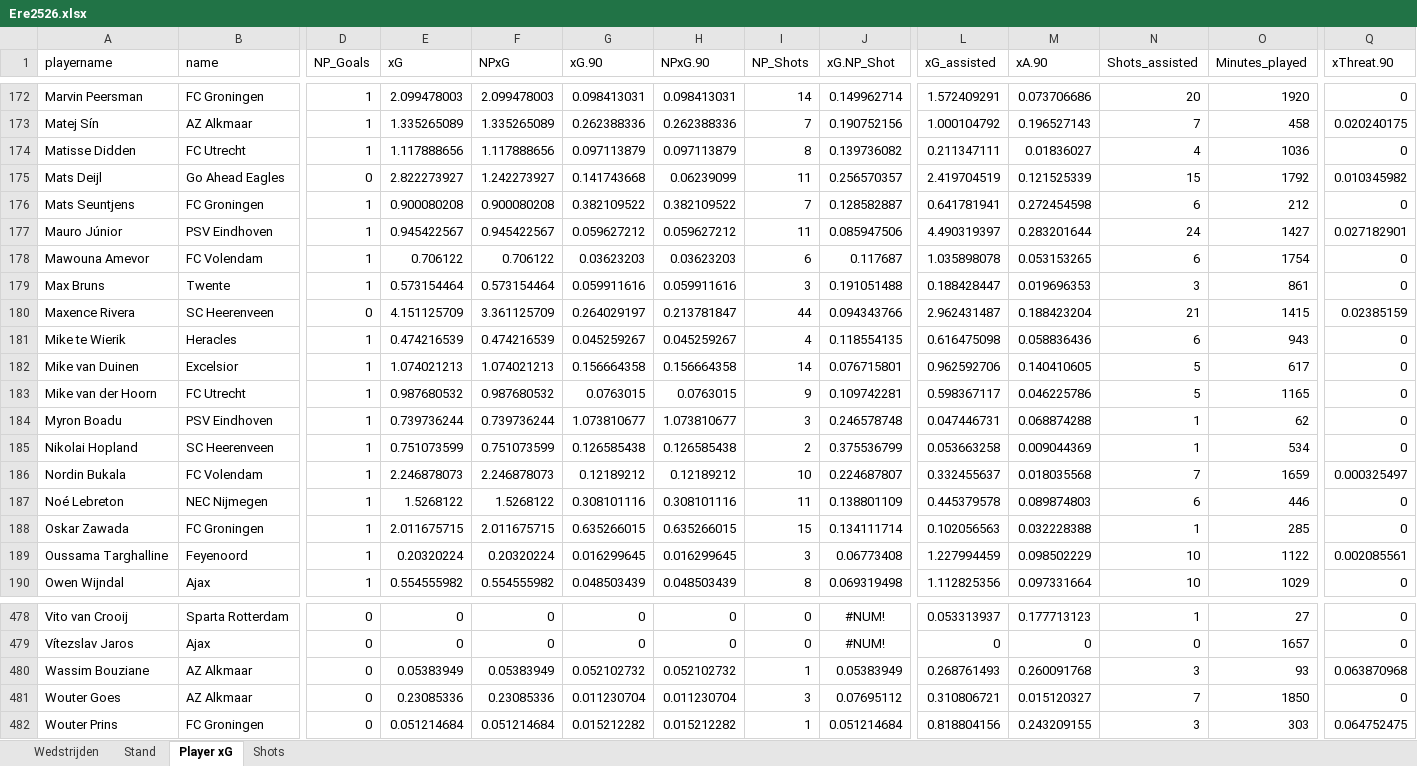
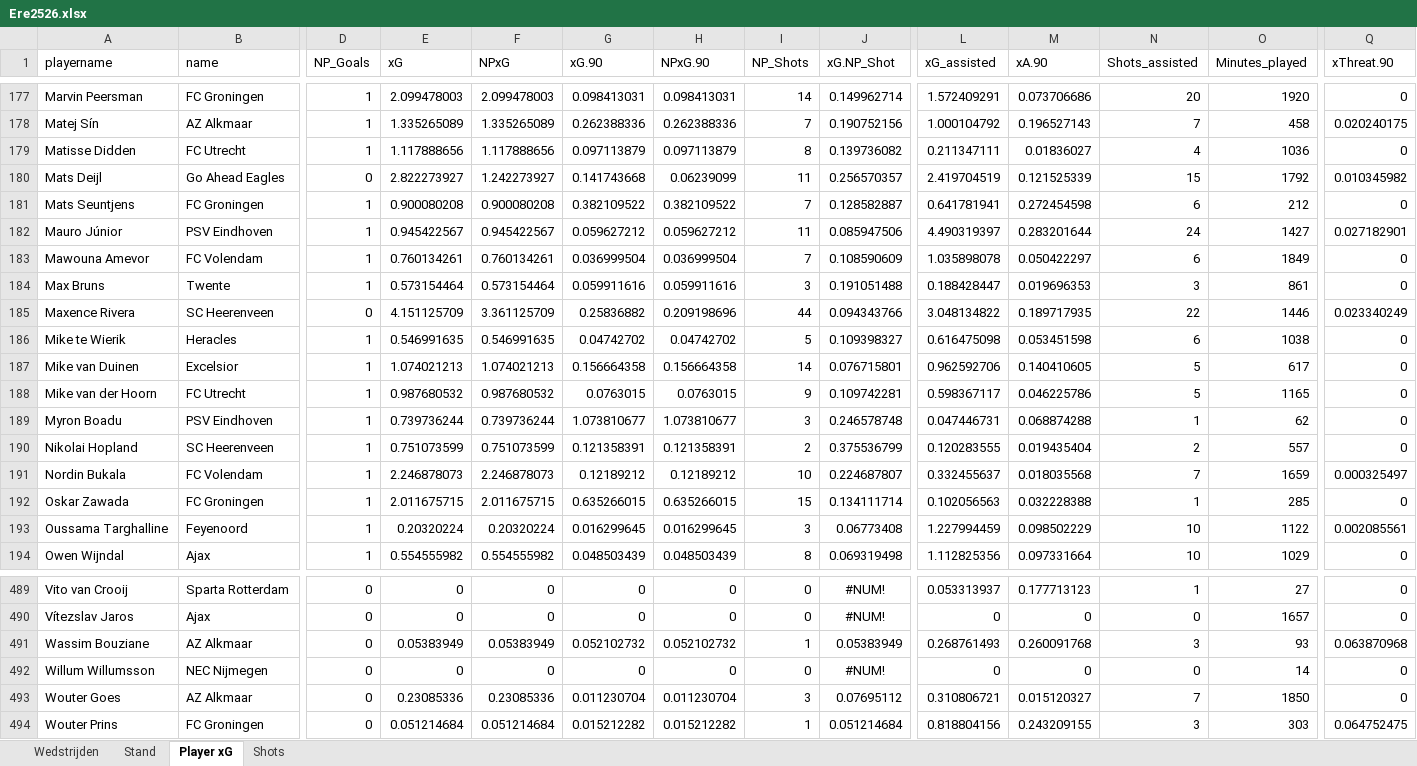
Before and after one commit to RobinKoetsier/plotrepo, an Excel workbook: data/Ere2526.xlsx, sheet Player xG, drawn as a sheet; only a part is shown, gaps mark what is left out; values as stored, in another font and other column widths than the file's, no borders; removed rows and columns are numbered as before the commit, all else as after; rows hold the shown columns only; the diff covers the shown part only; the diff names each change by its address in the sheet, - before the commit and + after, or states it on an @@ line.

```diff
--- a/data/Ere2526.xlsx (sheet Player xG)
+++ b/data/Ere2526.xlsx (sheet Player xG)
-E183 (xG): 0.706122
+E183 (xG): 0.760134261
-F183 (NPxG): 0.706122
+F183 (NPxG): 0.760134261
-G183 (xG.90): 0.03623203
+G183 (xG.90): 0.036999504
-H183 (NPxG.90): 0.03623203
+H183 (NPxG.90): 0.036999504
-I183 (NP_Shots): 6
+I183 (NP_Shots): 7
-J183 (xG.NP_Shot): 0.117687
+J183 (xG.NP_Shot): 0.108590609
-M183 (xA.90): 0.053153265
+M183 (xA.90): 0.050422297
-O183 (Minutes_played): 1754
+O183 (Minutes_played): 1849
-G185 (xG.90): 0.264029197
+G185 (xG.90): 0.25836882
-H185 (NPxG.90): 0.213781847
+H185 (NPxG.90): 0.209198696
-L185 (xG_assisted): 2.962431487
+L185 (xG_assisted): 3.048134822
-M185 (xA.90): 0.188423204
+M185 (xA.90): 0.189717935
-N185 (Shots_assisted): 21
+N185 (Shots_assisted): 22
-O185 (Minutes_played): 1415
+O185 (Minutes_played): 1446
-Q185 (xThreat.90): 0.02385159
+Q185 (xThreat.90): 0.023340249
-E186 (xG): 0.474216539
+E186 (xG): 0.546991635
-F186 (NPxG): 0.474216539
+F186 (NPxG): 0.546991635
-G186 (xG.90): 0.045259267
+G186 (xG.90): 0.04742702
-H186 (NPxG.90): 0.045259267
+H186 (NPxG.90): 0.04742702
-I186 (NP_Shots): 4
+I186 (NP_Shots): 5
-J186 (xG.NP_Shot): 0.118554135
+J186 (xG.NP_Shot): 0.109398327
-M186 (xA.90): 0.058836436
+M186 (xA.90): 0.053451598
-O186 (Minutes_played): 943
+O186 (Minutes_played): 1038
-G190 (xG.90): 0.126585438
+G190 (xG.90): 0.121358391
-H190 (NPxG.90): 0.126585438
+H190 (NPxG.90): 0.121358391
-L190 (xG_assisted): 0.053663258
+L190 (xG_assisted): 0.120283555
-M190 (xA.90): 0.009044369
+M190 (xA.90): 0.019435404
-N190 (Shots_assisted): 1
+N190 (Shots_assisted): 2
-O190 (Minutes_played): 534
+O190 (Minutes_played): 557
-row 187: Noé Lebreton | NEC Nijmegen | 1 | 1.5268122 | 1.5268122 | 0.308101116 | 0.308101116 | 11 | 0.138801109 | 0.445379578 | 0.089874803 | 6 | 446 | 0
+row 492: Willum Willumsson | NEC Nijmegen | 0 | 0 | 0 | 0 | 0 | 0 | #NUM! | 0 | 0 | 0 | 14 | 0
```
Also changed, not shown: 25 added rows, 13 removed rows, 651 edited cells and cell formats elsewhere in this sheet, sheet Shots, sheet Stand, sheet Wedstrijden, data/EreCurrent.xlsx, 4 other files.
